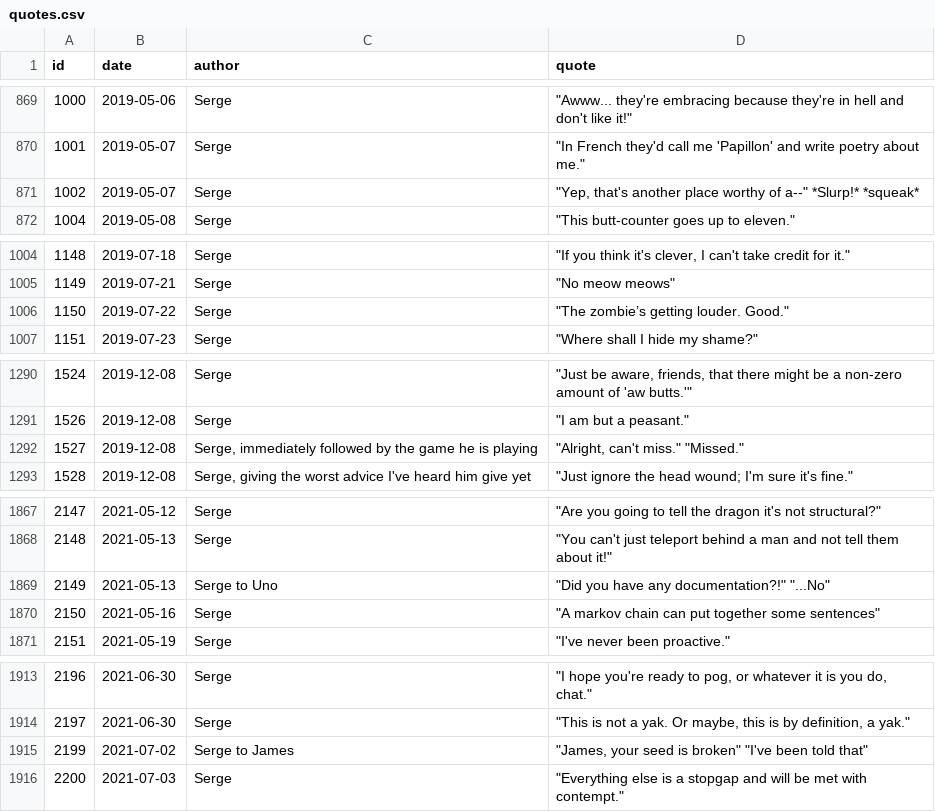
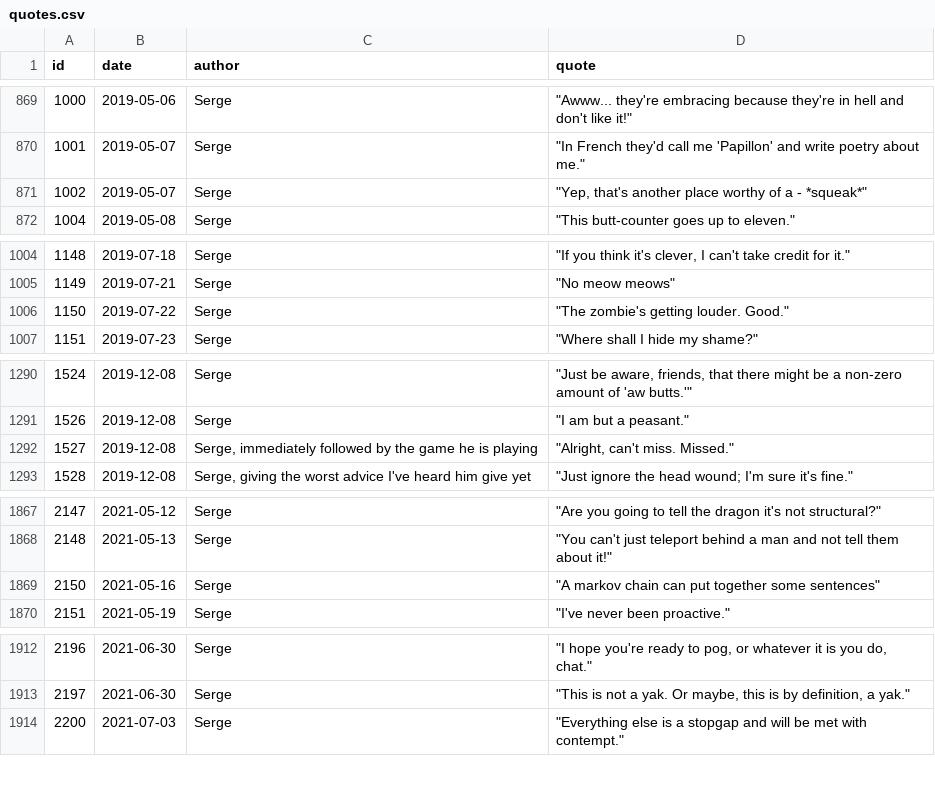
Before and after one commit to javajawa/snerge-bot, a CSV file: quotes.csv, drawn as a sheet; only a part is shown, gaps mark what is left out; the diff covers the shown part only.

Commit message:
Final quote pass, fully manual

```diff
--- a/quotes.csv
+++ b/quotes.csv
@@ -870,3 +870,3 @@ id,date,author,quote
 1001,2019-05-07,Serge,"""In French they'd call me 'Papillon' and write poetry about me."""
-1002,2019-05-07,Serge,"""Yep, that's another place worthy of a--"" *Slurp!* *squeak*"
+1002,2019-05-07,Serge,"""Yep, that's another place worthy of a - *squeak*"""
 1004,2019-05-08,Serge,"""This butt-counter goes up to eleven."""
@@ -1005,3 +1005,3 @@ id,date,author,quote
 1149,2019-07-21,Serge,"""No meow meows"""
-1150,2019-07-22,Serge,"""The zombie’s getting louder. Good."""
+1150,2019-07-22,Serge,"""The zombie's getting louder. Good."""
 1151,2019-07-23,Serge,"""Where shall I hide my shame?"""
@@ -1291,3 +1291,3 @@ id,date,author,quote
 1526,2019-12-08,Serge,"""I am but a peasant."""
-1527,2019-12-08,"Serge, immediately followed by the game he is playing","""Alright, can't miss."" ""Missed."""
+1527,2019-12-08,"Serge, immediately followed by the game he is playing","""Alright, can't miss. Missed."""
 1528,2019-12-08,"Serge, giving the worst advice I've heard him give yet","""Just ignore the head wound; I'm sure it's fine."""
@@ -1868,3 +1868,2 @@ id,date,author,quote
 2148,2021-05-13,Serge,"""You can't just teleport behind a man and not tell them about it!"""
-2149,2021-05-13,Serge to Uno,"""Did you have any documentation?!"" ""...No"""
 2150,2021-05-16,Serge,"""A markov chain can put together some sentences"""
@@ -1914,3 +1913,2 @@ id,date,author,quote
 2197,2021-06-30,Serge,"""This is not a yak. Or maybe, this is by definition, a yak."""
-2199,2021-07-02,Serge to James,"""James, your seed is broken"" ""I've been told that"""
 2200,2021-07-03,Serge,"""Everything else is a stopgap and will be met with contempt."""
```
Also changed, not shown: 2 edited cells elsewhere in this file.
